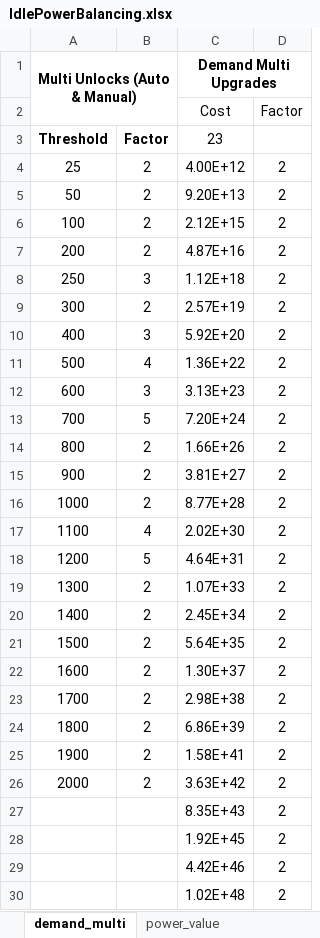
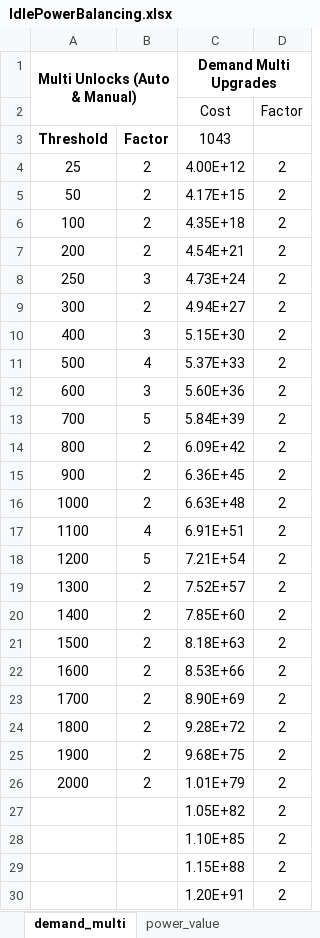
Before and after one commit to klemmedan/IdlePowerBalancing, an Excel workbook: IdlePowerBalancing.xlsx, sheet demand_multi, drawn as a sheet; only a part is shown; values as stored, in another font and other column widths than the file's, no borders; the diff covers the shown part only; the diff names each change by its address in the sheet, - before the commit and + after, or states it on an @@ line.

Commit message:
Added some initial stuff for comparing costs of the demand/production purchases vs. time.

```diff
--- a/IdlePowerBalancing.xlsx (sheet demand_multi)
+++ b/IdlePowerBalancing.xlsx (sheet demand_multi)
-C3: 23
+C3: 1043
-C5: 9.20E+13
+C5: 4.17E+15
-C6: 2.12E+15
+C6: 4.35E+18
-C7: 4.87E+16
+C7: 4.54E+21
-C8: 1.12E+18
+C8: 4.73E+24
-C9: 2.57E+19
+C9: 4.94E+27
-C10: 5.92E+20
+C10: 5.15E+30
-C11: 1.36E+22
+C11: 5.37E+33
-C12: 3.13E+23
+C12: 5.60E+36
-C13: 7.20E+24
+C13: 5.84E+39
-C14: 1.66E+26
+C14: 6.09E+42
-C15: 3.81E+27
+C15: 6.36E+45
-C16: 8.77E+28
+C16: 6.63E+48
-C17: 2.02E+30
+C17: 6.91E+51
-C18: 4.64E+31
+C18: 7.21E+54
-C19: 1.07E+33
+C19: 7.52E+57
-C20: 2.45E+34
+C20: 7.85E+60
-C21: 5.64E+35
+C21: 8.18E+63
-C22: 1.30E+37
+C22: 8.53E+66
-C23: 2.98E+38
+C23: 8.90E+69
-C24: 6.86E+39
+C24: 9.28E+72
-C25: 1.58E+41
+C25: 9.68E+75
-C26: 3.63E+42
+C26: 1.01E+79
-C27: 8.35E+43
+C27: 1.05E+82
-C28: 1.92E+45
+C28: 1.10E+85
-C29: 4.42E+46
+C29: 1.15E+88
-C30: 1.02E+48
+C30: 1.20E+91
```
Also changed, not shown: 25 edited cells elsewhere in this sheet, sheet power_value, sheet prod_multi, sheet prod_single_unlocks, other sheet tabs, 3 other files.
